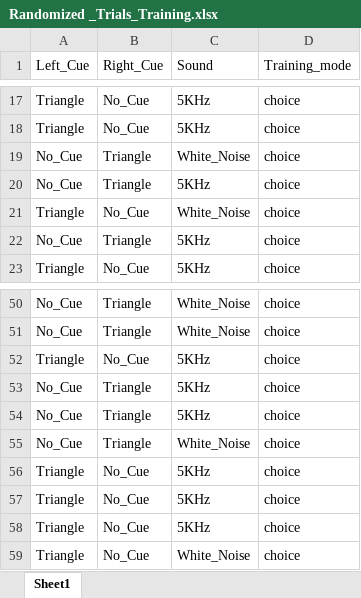
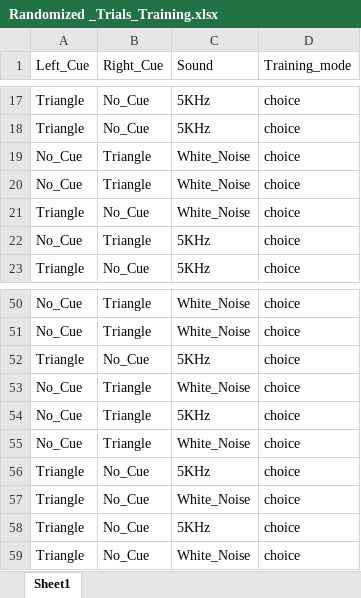
Before and after one commit to NC4Lab/omniroute_ubuntu_ws, an Excel workbook: src/omniroute_operation/src/experiment_controller/Randomized _Trials_Training.xlsx, sheet Sheet1, drawn as a sheet; only a part is shown, gaps mark what is left out; values as stored, in another font and other column widths than the file's, no borders; removed rows and columns are numbered as before the commit, all else as after; the diff names each change by its address in the sheet, - before the commit and + after, or states it on an @@ line.

```diff
--- a/src/omniroute_operation/src/experiment_controller/Randomized _Trials_Training.xlsx (sheet Sheet1)
+++ b/src/omniroute_operation/src/experiment_controller/Randomized _Trials_Training.xlsx (sheet Sheet1)
-row 20: No_Cue | Triangle | 5KHz | choice
+row 20: No_Cue | Triangle | White_Noise | choice
-row 53: No_Cue | Triangle | 5KHz | choice
+row 53: No_Cue | Triangle | White_Noise | choice
-row 57: Triangle | No_Cue | 5KHz | choice
+row 57: Triangle | No_Cue | White_Noise | choice
```
Also changed, not shown: hidden cells, 3 other files.
